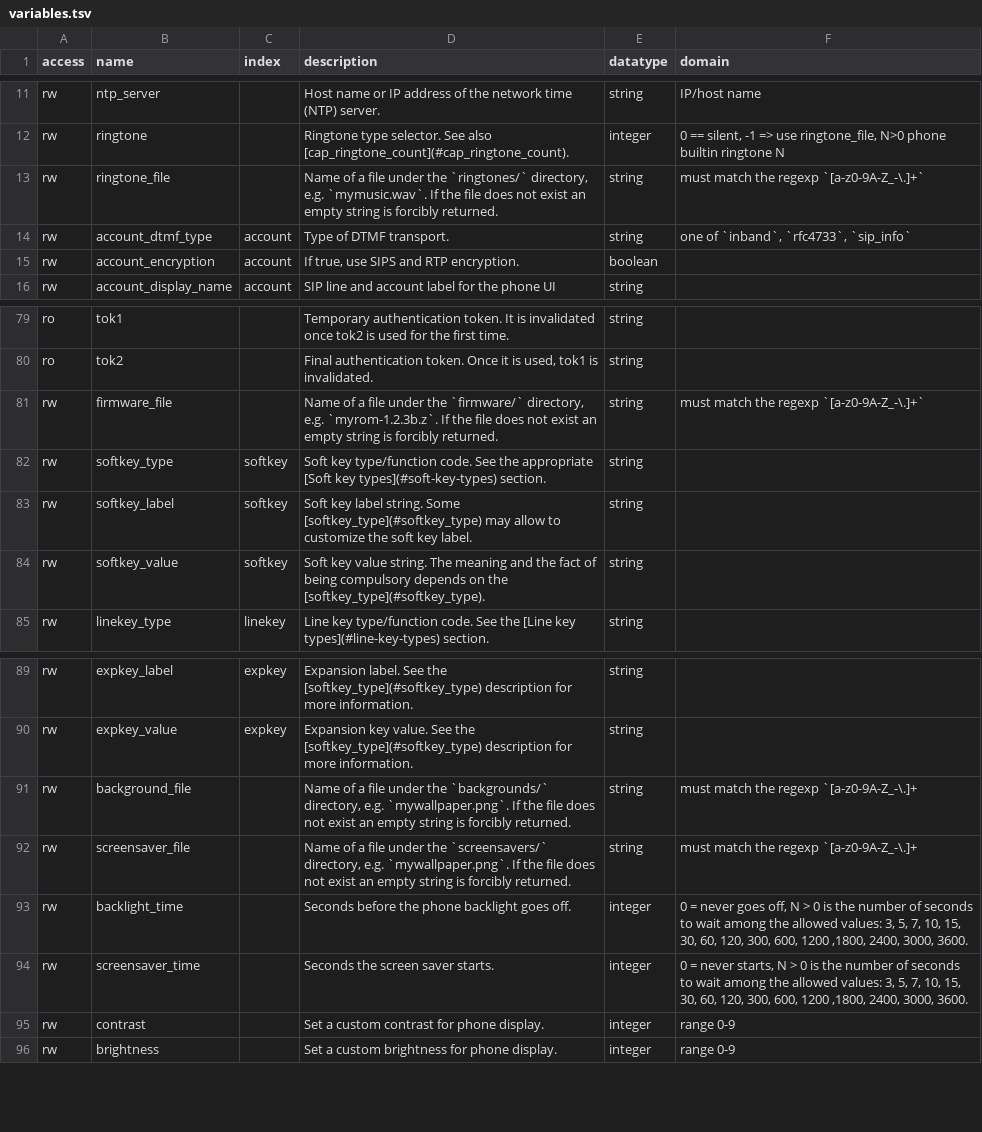
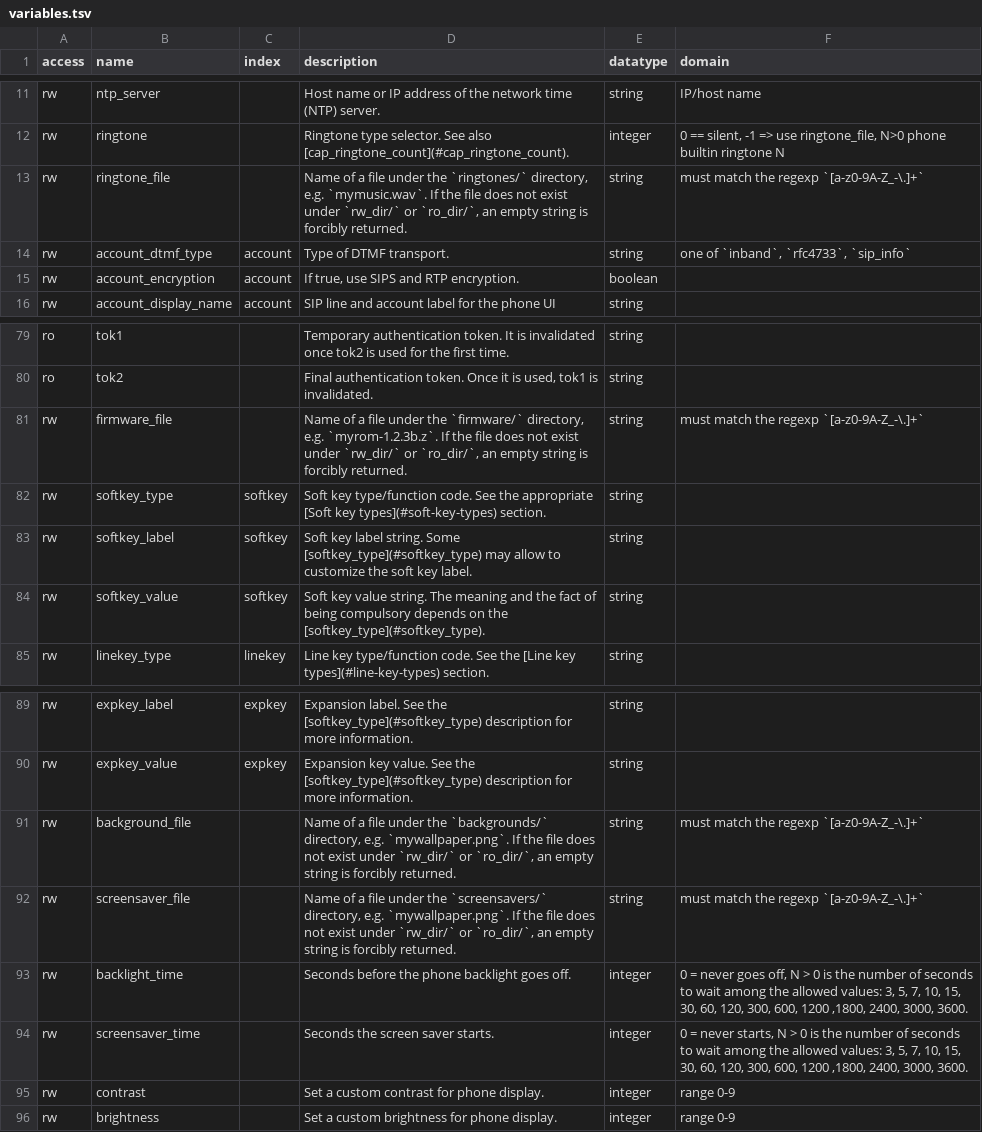
Before and after one commit to nethesis/tancredi, a TSV file: docs/_data/variables.tsv, drawn as a sheet; only a part is shown, gaps mark what is left out.

```diff
--- a/docs/_data/variables.tsv
+++ b/docs/_data/variables.tsv
@@ -12,3 +12,3 @@ rw	ntp_server		Host name or IP address of the network time (NTP) server.	string
 rw	ringtone		Ringtone type selector. See also [cap_ringtone_count](#cap_ringtone_count).	integer	0 == silent, -1 => use ringtone_file, N>0 phone builtin ringtone N
-rw	ringtone_file		Name of a file under the `ringtones/` directory, e.g. `mymusic.wav`. If the file does not exist an empty string is forcibly returned.	string	must match the regexp `[a-z0-9A-Z_-\.]+`
+rw	ringtone_file		Name of a file under the `ringtones/` directory, e.g. `mymusic.wav`. If the file does not exist under `rw_dir/` or `ro_dir/`, an empty string is forcibly returned.	string	must match the regexp `[a-z0-9A-Z_-\.]+`
 rw	account_dtmf_type	account	Type of DTMF transport.	string	one of `inband`, `rfc4733`, `sip_info`
@@ -80,3 +80,3 @@ ro	tok1		Temporary authentication token. It is invalidated once tok2 is used for
 ro	tok2		Final authentication token. Once it is used, tok1 is invalidated.	string	
-rw	firmware_file		Name of a file under the `firmware/` directory, e.g. `myrom-1.2.3b.z`. If the file does not exist an empty string is forcibly returned.	string	must match the regexp `[a-z0-9A-Z_-\.]+`
+rw	firmware_file		Name of a file under the `firmware/` directory, e.g. `myrom-1.2.3b.z`. If the file does not exist under `rw_dir/` or `ro_dir/`, an empty string is forcibly returned.	string	must match the regexp `[a-z0-9A-Z_-\.]+`
 rw	softkey_type	softkey	Soft key type/function code. See the appropriate [Soft key types](#soft-key-types) section.	string	
@@ -90,4 +90,4 @@ rw	expkey_label	expkey	Expansion label. See the [softkey_type](#softkey_type) de
 rw	expkey_value	expkey	Expansion key value. See the [softkey_type](#softkey_type) description for more information.	string	
-rw	background_file		Name of a file under the `backgrounds/` directory, e.g. `mywallpaper.png`. If the file does not exist an empty string is forcibly returned.	string	 must match the regexp `[a-z0-9A-Z_-\.]+
-rw	screensaver_file		Name of a file under the `screensavers/` directory, e.g. `mywallpaper.png`. If the file does not exist an empty string is forcibly returned.	string	must match the regexp `[a-z0-9A-Z_-\.]+
+rw	background_file		Name of a file under the `backgrounds/` directory, e.g. `mywallpaper.png`. If the file does not exist under `rw_dir/` or `ro_dir/`, an empty string is forcibly returned.	string	 must match the regexp `[a-z0-9A-Z_-\.]+`
+rw	screensaver_file		Name of a file under the `screensavers/` directory, e.g. `mywallpaper.png`. If the file does not exist under `rw_dir/` or `ro_dir/`, an empty string is forcibly returned.	string	must match the regexp `[a-z0-9A-Z_-\.]+`
 rw	backlight_time		Seconds before the phone backlight goes off. 	integer	0 = never goes off, N > 0 is the number of seconds to wait among the allowed values: 3, 5, 7, 10, 15, 30, 60, 120, 300, 600, 1200 ,1800, 2400, 3000, 3600.
```
Also changed, not shown: 16 other files.
